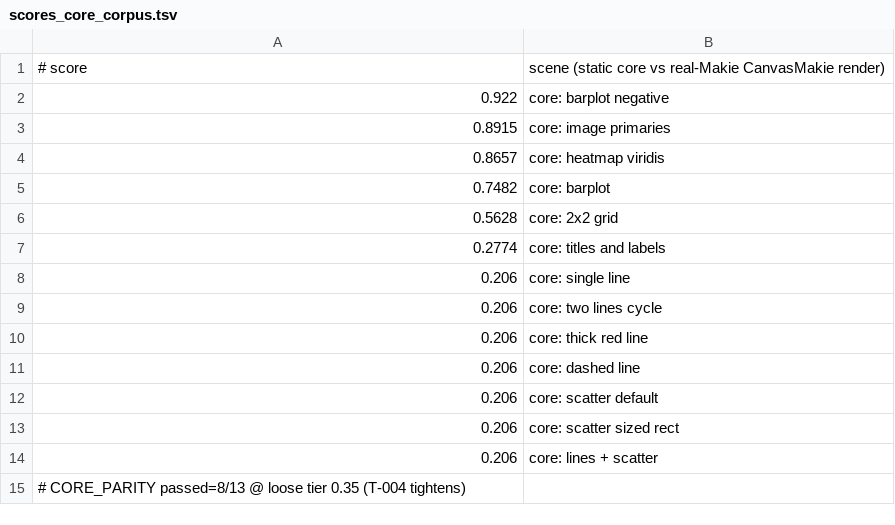
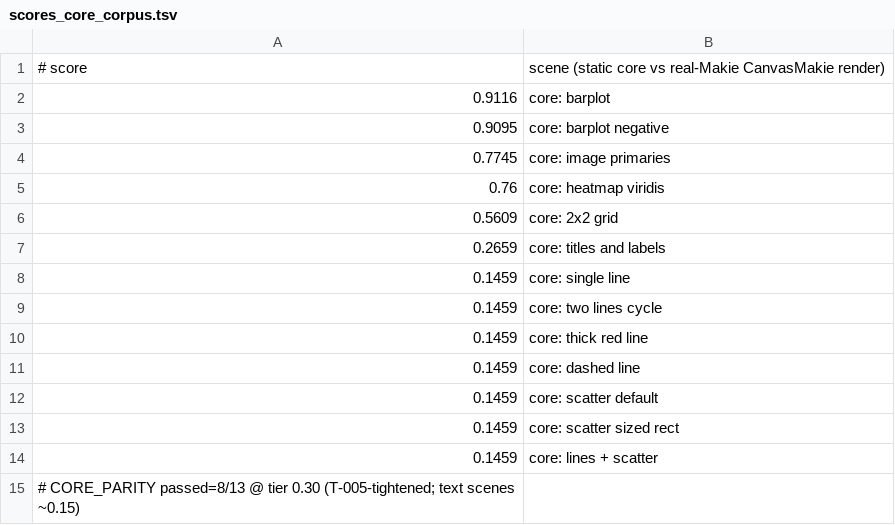
Before and after one commit to GroupTherapyOrg/WasmMakie.jl, a TSV file: reftests/scores_core_corpus.tsv, drawn as a sheet.

```diff
--- a/reftests/scores_core_corpus.tsv
+++ b/reftests/scores_core_corpus.tsv
@@ -1,15 +1,15 @@
 # score	scene  (static core vs real-Makie CanvasMakie render)
-0.922	core: barplot negative
-0.8915	core: image primaries
-0.8657	core: heatmap viridis
-0.7482	core: barplot
-0.5628	core: 2x2 grid
-0.2774	core: titles and labels
-0.206	core: single line
-0.206	core: two lines cycle
-0.206	core: thick red line
-0.206	core: dashed line
-0.206	core: scatter default
-0.206	core: scatter sized rect
-0.206	core: lines + scatter
-# CORE_PARITY passed=8/13 @ loose tier 0.35 (T-004 tightens)
+0.9116	core: barplot
+0.9095	core: barplot negative
+0.7745	core: image primaries
+0.76	core: heatmap viridis
+0.5609	core: 2x2 grid
+0.2659	core: titles and labels
+0.1459	core: single line
+0.1459	core: two lines cycle
+0.1459	core: thick red line
+0.1459	core: dashed line
+0.1459	core: scatter default
+0.1459	core: scatter sized rect
+0.1459	core: lines + scatter
+# CORE_PARITY passed=8/13 @ tier 0.30 (T-005-tightened; text scenes ~0.15)
```
Also changed, not shown: reftests/scores_wasm_corpus.tsv, 7 other files.
